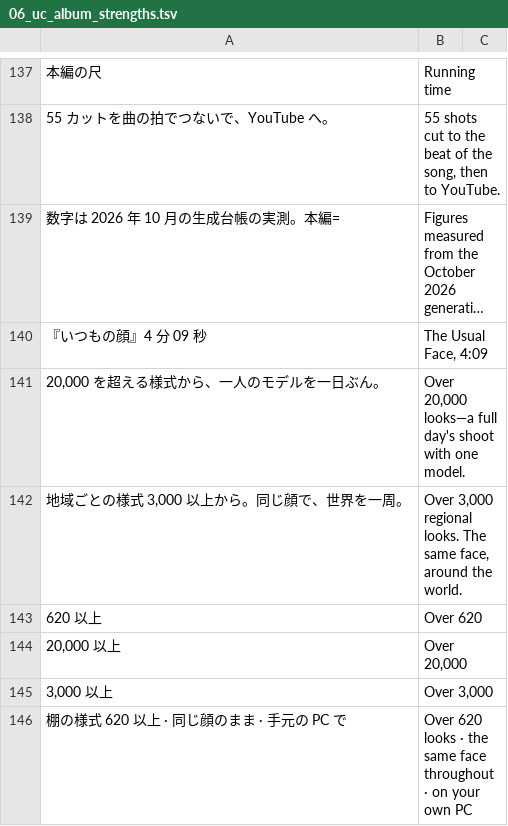
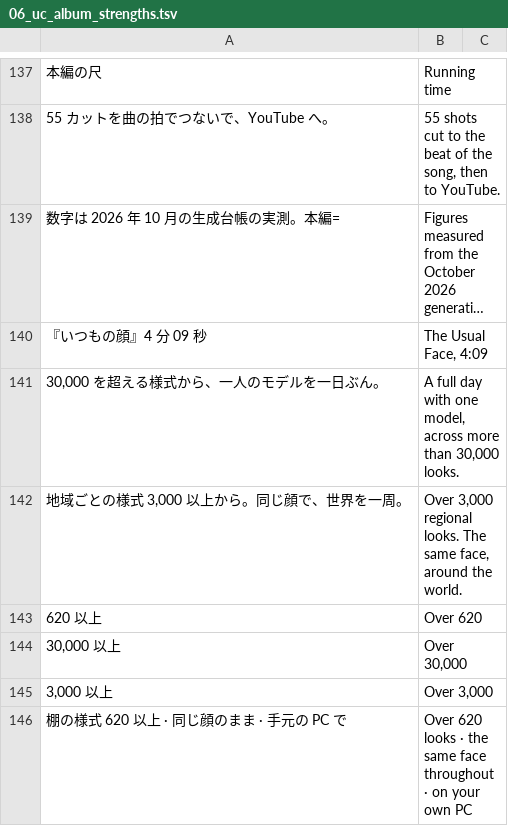
Before and after one commit to ethanjapan/mv-studio-site, a TSV file: data/i18n_en/06_uc_album_strengths.tsv, drawn as a sheet; only a part is shown, gaps mark what is left out; long unchanged cells end in …; the diff covers the shown part only; the diff names each change by its address in the sheet, - before the commit and + after, or states it on an @@ line.

```diff
--- a/data/i18n_en/06_uc_album_strengths.tsv
+++ b/data/i18n_en/06_uc_album_strengths.tsv
-A141: 20,000 を超える様式から、一人のモデルを一日ぶん。
+A141: 30,000 を超える様式から、一人のモデルを一日ぶん。
-B141: Over 20,000 looks—a full day's shoot with one model.
+B141: A full day with one model, across more than 30,000 looks.
-A144: 20,000 以上
+A144: 30,000 以上
-B144: Over 20,000
+B144: Over 30,000
```
Also changed, not shown: 6 edited cells elsewhere in this file, data/i18n_en/01_top_a.tsv, data/i18n_en/02_top_b.tsv, 29 other files.
